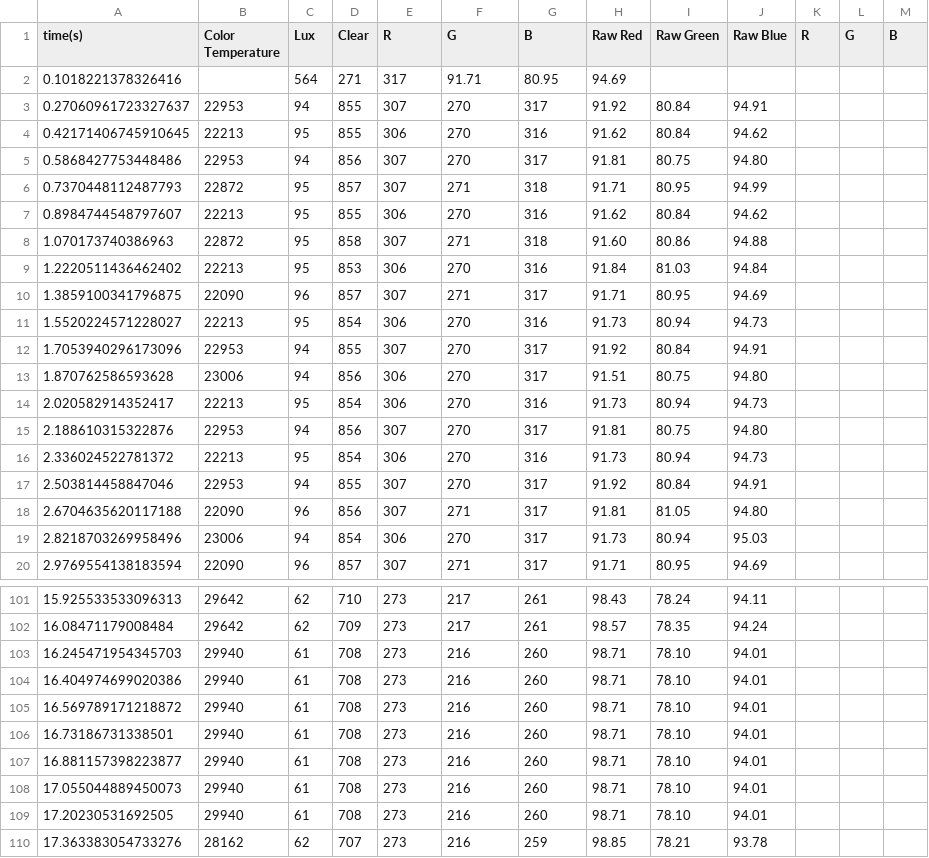
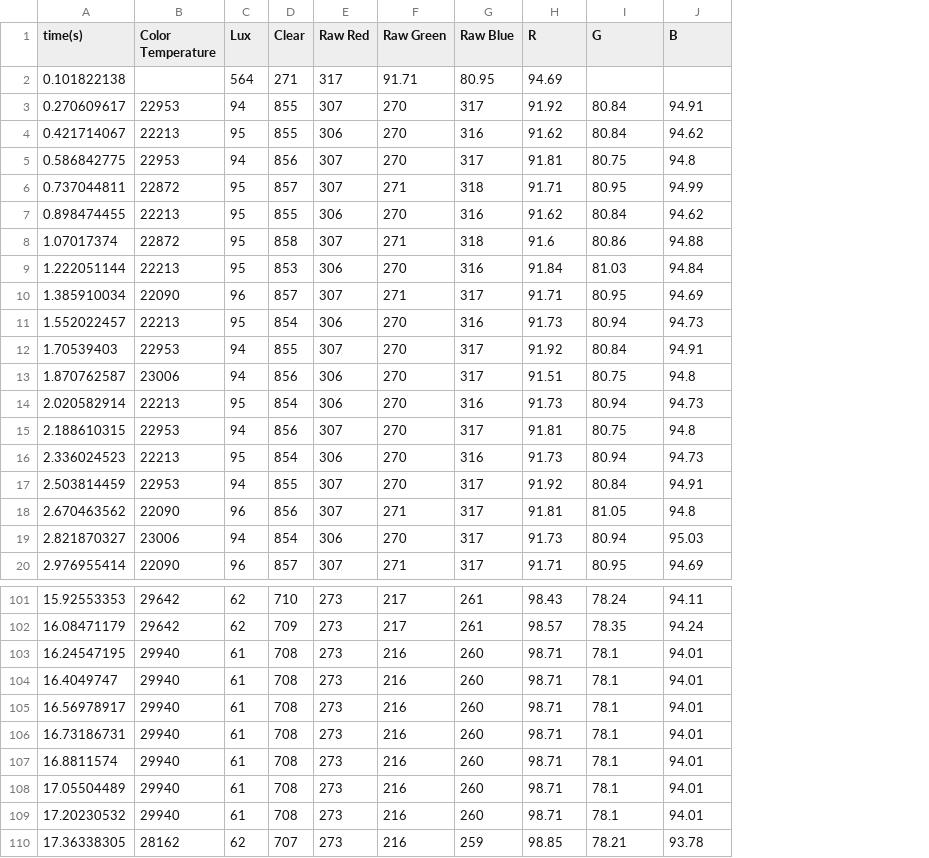
Before and after one commit to GitBoi37/UCI-ChemECar-2021, a CSV file: data_collection_with_python/data/blue_dilution_test_time_based_data_y2021_m11_d09_h14_m44.csv, drawn as a sheet; only a part is shown, gaps mark what is left out; removed rows and columns are numbered as before the commit, all else as after; the diff covers the shown part only; the diff names each change by its address in the sheet, - before the commit and + after, or states it on an @@ line.

```diff
--- a/data_collection_with_python/data/blue_dilution_test_time_based_data_y2021_m11_d09_h14_m44.csv
+++ b/data_collection_with_python/data/blue_dilution_test_time_based_data_y2021_m11_d09_h14_m44.csv
-column A (time(s)), rows 2-20: 0.1018221378326416 | 0.27060961723327637 | 0.42171406745910645 | 0.5868427753448486 | 0.7370448112487793 | 0.8984744548797607 | 1.070173740386963 | 1.2220511436462402 | 1.3859100341796875 | 1.5520224571228027 | 1.7053940296173096 | 1.870762586593628 | 2.020582914352417 | 2.188610315322876 | 2.336024522781372 | 2.503814458847046 | 2.6704635620117188 | 2.8218703269958496 | 2.9769554138183594; rows 101-110: 15.925533533096313 | 16.08471179008484 | 16.245471954345703 | 16.404974699020386 | 16.569789171218872 | 16.73186731338501 | 16.881157398223877 | 17.055044889450073 | 17.20230531692505 | 17.363383054733276
+column A (time(s)), rows 2-20: 0.101822138 | 0.270609617 | 0.421714067 | 0.586842775 | 0.737044811 | 0.898474455 | 1.07017374 | 1.222051144 | 1.385910034 | 1.552022457 | 1.70539403 | 1.870762587 | 2.020582914 | 2.188610315 | 2.336024523 | 2.503814459 | 2.670463562 | 2.821870327 | 2.976955414; rows 101-110: 15.92553353 | 16.08471179 | 16.24547195 | 16.4049747 | 16.56978917 | 16.73186731 | 16.8811574 | 17.05504489 | 17.20230532 | 17.36338305
-column K (R), empty
-column L (G), empty
-column M (B), empty
-E1: R
+E1: Raw Red
-F1: G
+F1: Raw Green
-G1: B
+G1: Raw Blue
-H1: Raw Red
+H1: R
-I1: Raw Green
+I1: G
-J1: Raw Blue
+J1: B
-J5 (B): 94.80
+J5 (B): 94.8
-H8 (R): 91.60
+H8 (R): 91.6
-J13 (B): 94.80
+J13 (B): 94.8
-J15 (B): 94.80
+J15 (B): 94.8
-J18 (B): 94.80
+J18 (B): 94.8
-I103:I109 (G): 78.10
+I103:I109 (G): 78.1
```
Also changed, not shown: 24 edited cells elsewhere in this file, data_collection_with_python/data/blue_dilution_2_time_based_data_y2021_m11_d09_h15_m22.csv, data_collection_with_python/data/clear_water_dilution_time_based_data_y2021_m11_d09_h14_m58.csv, 5 other files.
